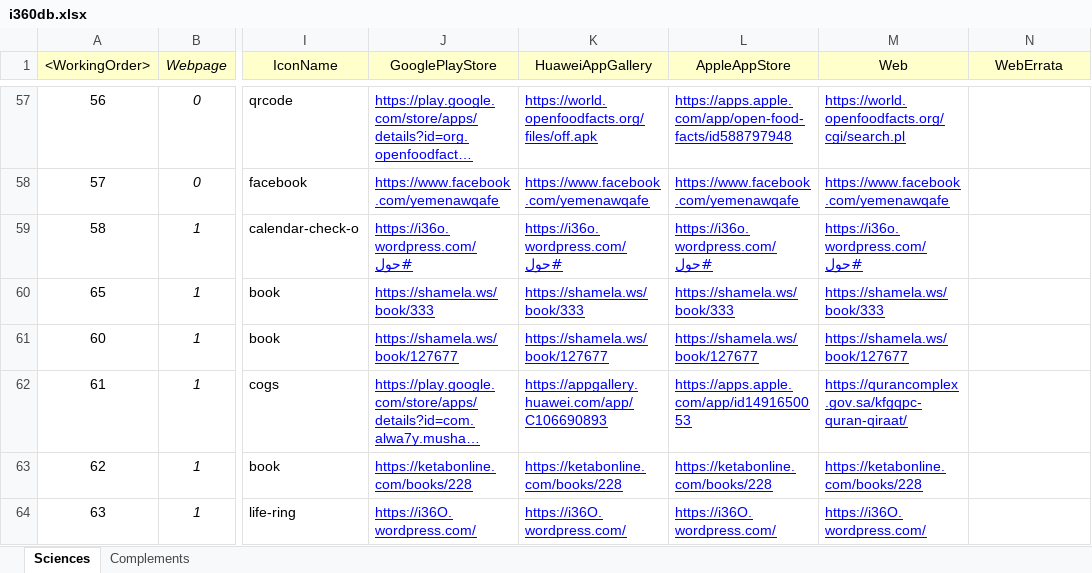
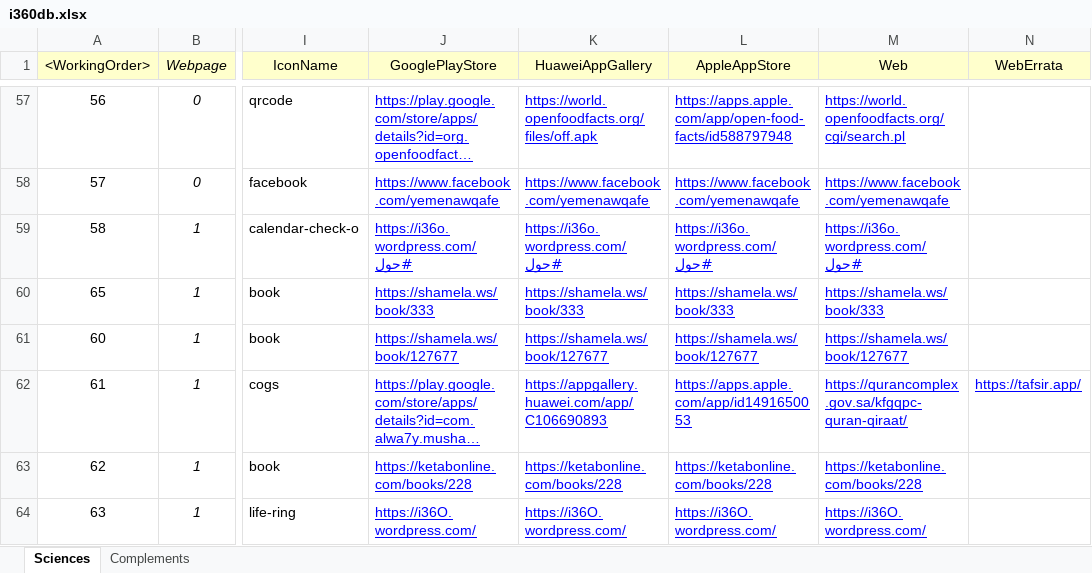
Before and after one commit to seifadin/i360, an Excel workbook: i360db/0.9.7/i360db.xlsx, sheet Sciences, drawn as a sheet; only a part is shown, gaps mark what is left out; long unchanged cells end in …; values as stored, in another font and other column widths than the file's, no borders; the diff names each change by its address in the sheet, - before the commit and + after, or states it on an @@ line.

Commit message:
Add files via upload

```diff
--- a/i360db/0.9.7/i360db.xlsx (sheet Sciences)
+++ b/i360db/0.9.7/i360db.xlsx (sheet Sciences)
-N62 (WebErrata): (empty)
+N62 (WebErrata): https://tafsir.app/
```
